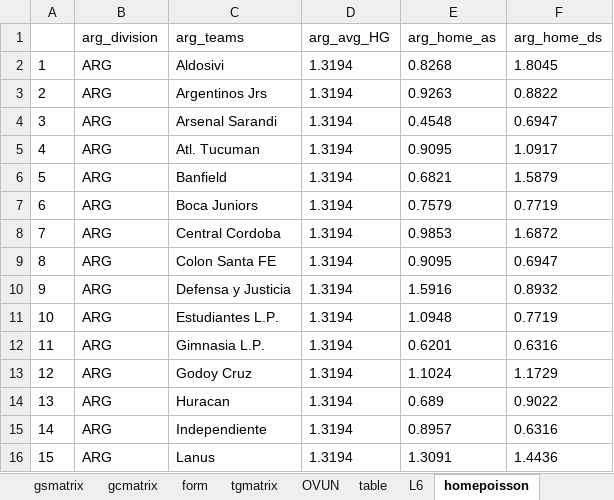
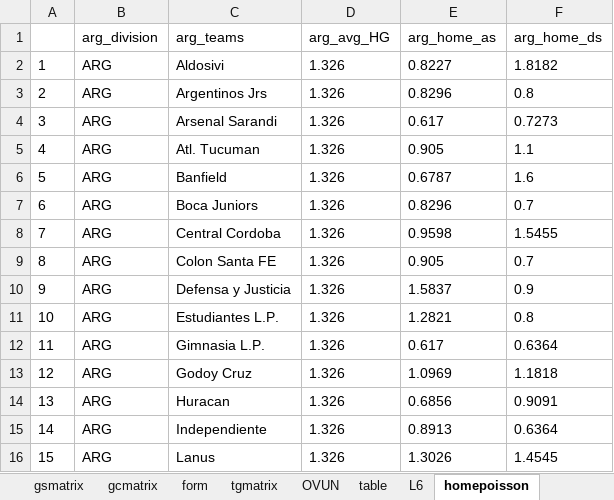
Before and after one commit to gitboyzorro5/Rsoccer, an Excel workbook: ARG.xlsx, sheet homepoisson, drawn as a sheet; only a part is shown; values as stored, in another font and other column widths than the file's, no borders; the diff covers the shown part only; the diff names each change by its address in the sheet, - before the commit and + after, or states it on an @@ line.

```diff
--- a/ARG.xlsx (sheet homepoisson)
+++ b/ARG.xlsx (sheet homepoisson)
-D2:D16 (arg_avg_HG): 1.3194
+D2:D16 (arg_avg_HG): 1.326
-E2 (arg_home_as): 0.8268
+E2 (arg_home_as): 0.8227
-F2 (arg_home_ds): 1.8045
+F2 (arg_home_ds): 1.8182
-E3 (arg_home_as): 0.9263
+E3 (arg_home_as): 0.8296
-F3 (arg_home_ds): 0.8822
+F3 (arg_home_ds): 0.8
-E4 (arg_home_as): 0.4548
+E4 (arg_home_as): 0.617
-F4 (arg_home_ds): 0.6947
+F4 (arg_home_ds): 0.7273
-E5 (arg_home_as): 0.9095
+E5 (arg_home_as): 0.905
-F5 (arg_home_ds): 1.0917
+F5 (arg_home_ds): 1.1
-E6 (arg_home_as): 0.6821
+E6 (arg_home_as): 0.6787
-F6 (arg_home_ds): 1.5879
+F6 (arg_home_ds): 1.6
-E7 (arg_home_as): 0.7579
+E7 (arg_home_as): 0.8296
-F7 (arg_home_ds): 0.7719
+F7 (arg_home_ds): 0.7
-E8 (arg_home_as): 0.9853
+E8 (arg_home_as): 0.9598
-F8 (arg_home_ds): 1.6872
+F8 (arg_home_ds): 1.5455
-E9 (arg_home_as): 0.9095
+E9 (arg_home_as): 0.905
-F9 (arg_home_ds): 0.6947
+F9 (arg_home_ds): 0.7
-E10 (arg_home_as): 1.5916
+E10 (arg_home_as): 1.5837
-F10 (arg_home_ds): 0.8932
+F10 (arg_home_ds): 0.9
-E11 (arg_home_as): 1.0948
+E11 (arg_home_as): 1.2821
-F11 (arg_home_ds): 0.7719
+F11 (arg_home_ds): 0.8
-E12 (arg_home_as): 0.6201
+E12 (arg_home_as): 0.617
-F12 (arg_home_ds): 0.6316
+F12 (arg_home_ds): 0.6364
-E13 (arg_home_as): 1.1024
+E13 (arg_home_as): 1.0969
-F13 (arg_home_ds): 1.1729
+F13 (arg_home_ds): 1.1818
-E14 (arg_home_as): 0.689
+E14 (arg_home_as): 0.6856
-F14 (arg_home_ds): 0.9022
+F14 (arg_home_ds): 0.9091
-E15 (arg_home_as): 0.8957
+E15 (arg_home_as): 0.8913
-F15 (arg_home_ds): 0.6316
+F15 (arg_home_ds): 0.6364
-E16 (arg_home_as): 1.3091
+E16 (arg_home_as): 1.3026
-F16 (arg_home_ds): 1.4436
+F16 (arg_home_ds): 1.4545
```
Also changed, not shown: 33 edited cells elsewhere in this sheet, sheet ARG, sheet table, sheet L6, sheet OVUN, sheet awaypoisson, sheet totalgoalsv2, 5 more sheets, AUT.xlsx, BRA.xlsx, 22 other files.
